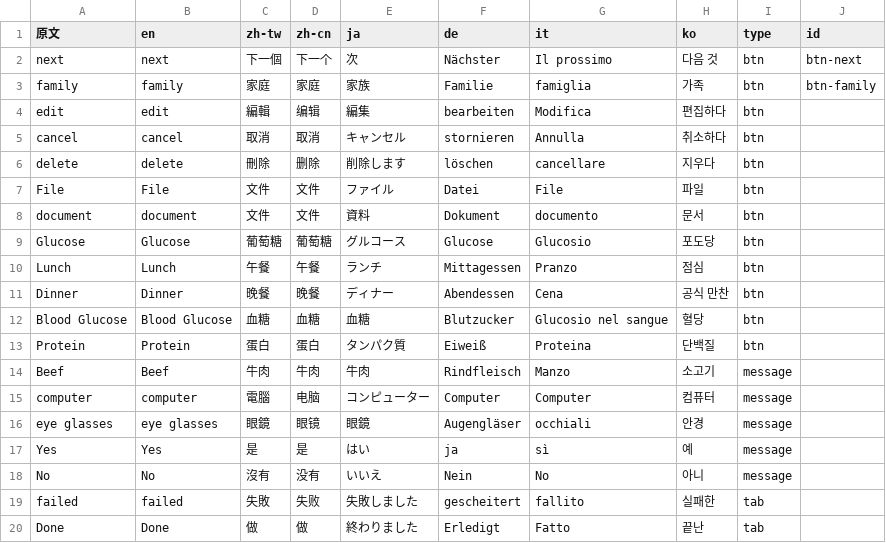
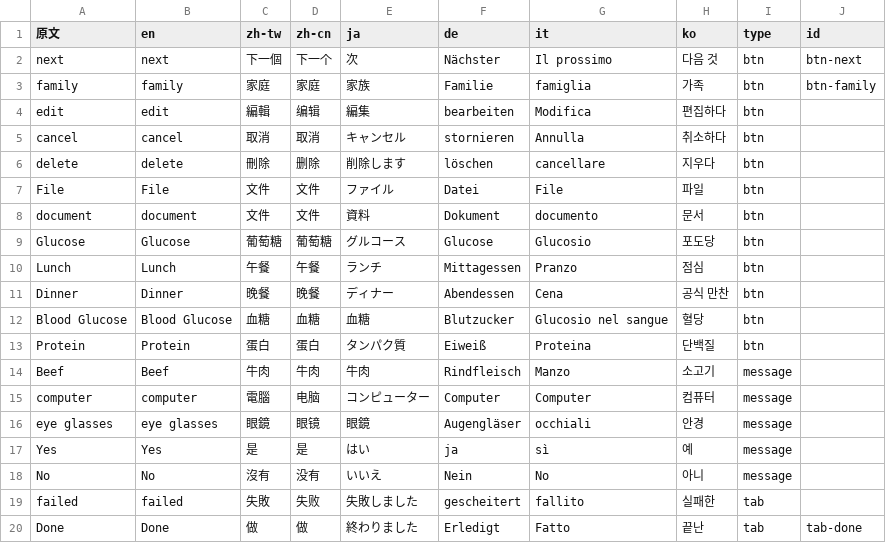
Before and after one commit to astrosage/language-Package, a TSV file: 無標題的試算表 - 工作表1.tsv, drawn as a sheet.

Commit message:
tab-doen

```diff
--- a/無標題的試算表 - 工作表1.tsv
+++ b/無標題的試算表 - 工作表1.tsv
@@ -19,2 +19,2 @@ No	No	沒有	没有	いいえ	Nein	No	아니	message
 failed	failed	失敗	失败	失敗しました	gescheitert	fallito	실패한	tab	
-Done	Done	做	做	終わりました	Erledigt	Fatto	끝난	tab	
+Done	Done	做	做	終わりました	Erledigt	Fatto	끝난	tab	tab-done
```
